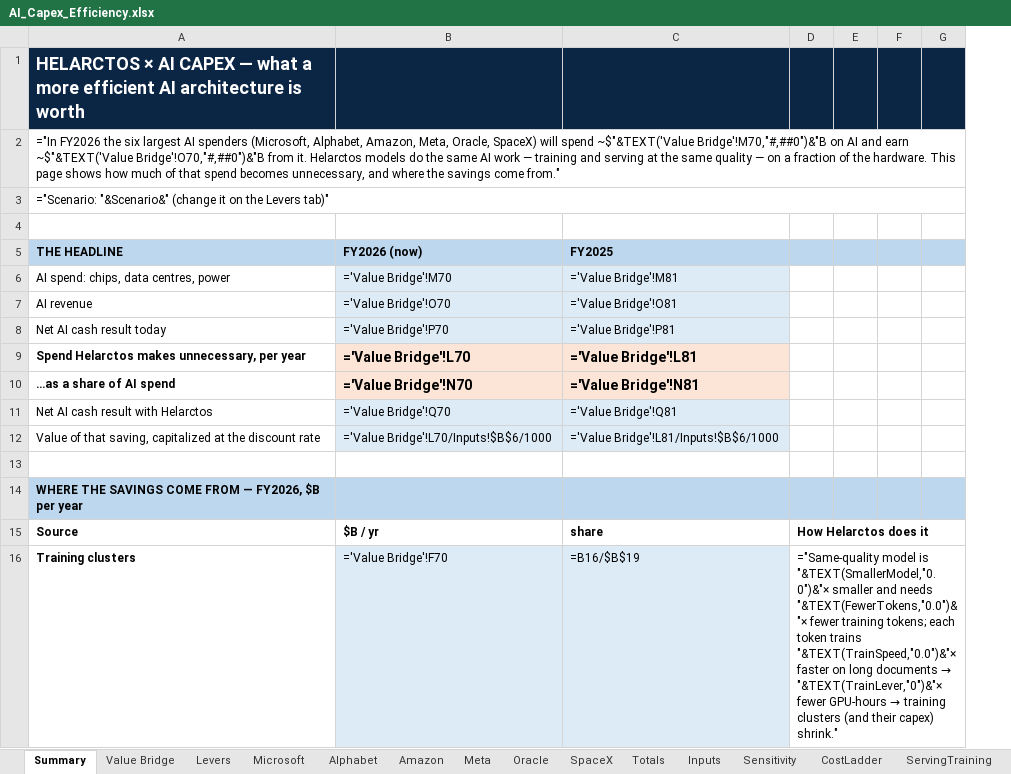
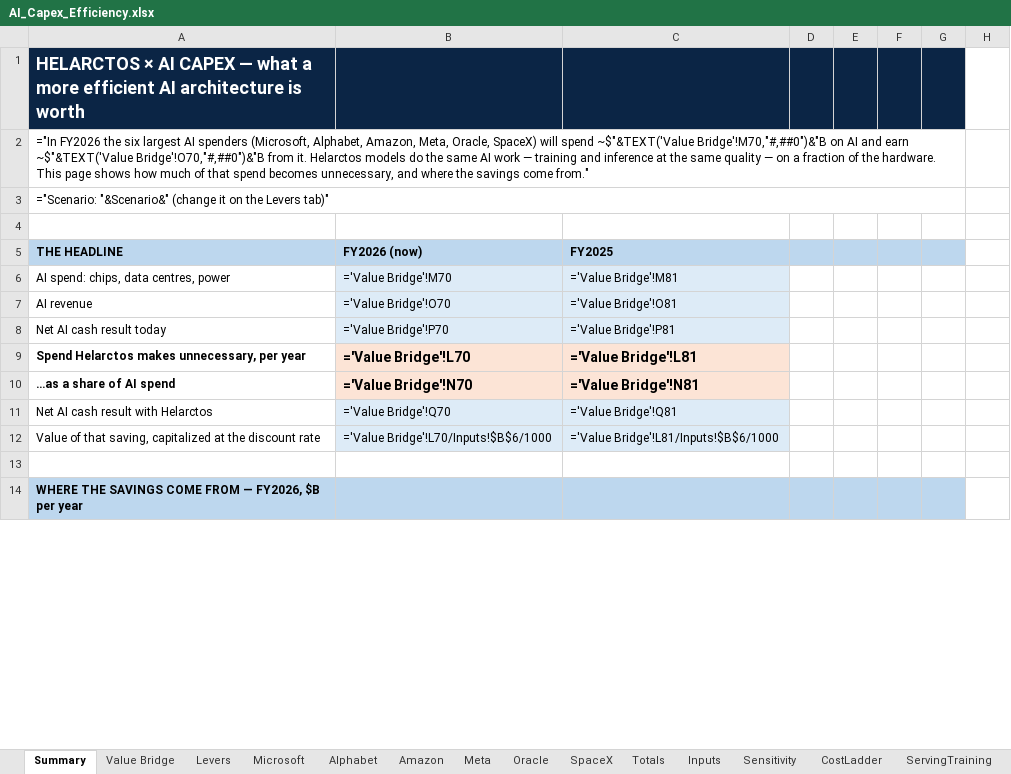
Before and after one commit to fberl/ai-capex-efficiency-model, an Excel workbook: AI_Capex_Efficiency.xlsx, sheet Summary, drawn as a sheet; only a part is shown; values as stored, in another font and other column widths than the file's, no borders; formulas without a stored value are shown as written; charts and pictures not drawn; removed rows and columns are numbered as before the commit, all else as after; the diff covers the shown part only; the diff names each change by its address in the sheet, - before the commit and + after, or states it on an @@ line.

Commit message:
Audience tabs: Training and Inference with power folded in; training speed at parity
- Summary / Value Bridge / app show two buckets, Training and Inference,
  each including the power its GPUs would have drawn (power scales with
  the fleet, so the split is exact). 'Serving' renamed 'Inference' on the
  reader-facing tabs.
- Training speed per token at the same model size is treated as roughly
  comparable to a transformer: no speed credit. Training GPU-hours fall
  x17.8 (smaller model x fewer tokens), was x40. The ladder drops the
  training-speed step.
- FY2026 bridge: Training $135B + Inference $237B = $372B (was $376B);
  FY2025 $157B. Technical Totals unchanged ($380B).

```diff
--- a/AI_Capex_Efficiency.xlsx (sheet Summary)
+++ b/AI_Capex_Efficiency.xlsx (sheet Summary)
+column D, empty
+column E, empty
-column E, empty
-H1 fill: #0B2545
+H1 fill: none
-A2 (THE HEADLINE): …training and serving at the…
+A2 (THE HEADLINE): …training and inference at the…
-A2:G2 merged
+A2:G2 merged
-A3:G3 merged
+A3:G3 merged
-H5 fill: #BDD7EE
+H5 fill: none
-H14 fill: #BDD7EE
+H14 fill: none
-row 15: Source | $B / yr | share | How Helarctos does it
-row 16: Training clusters | ='Value Bridge'!F70 | =B16/$B$19 | ="Same-quality model is "&TEXT(SmallerModel,"0.0")&"× smaller and needs "&TEXT(FewerTokens,"0.0")&"× fewer training tokens; each token trains "&TEXT(TrainSpeed,"0.0")&"× faster on long documents → "&TEXT(TrainLever,"0")&"× fewer GPU-hours → training clusters (and their capex) shrink."
```
Also changed, not shown: 4 added rows, 2 removed rows, 12 edited cells, cell formats and merged cells elsewhere in this sheet, sheet Value Bridge, sheet Levers, charts or pictures, 4 other files.
